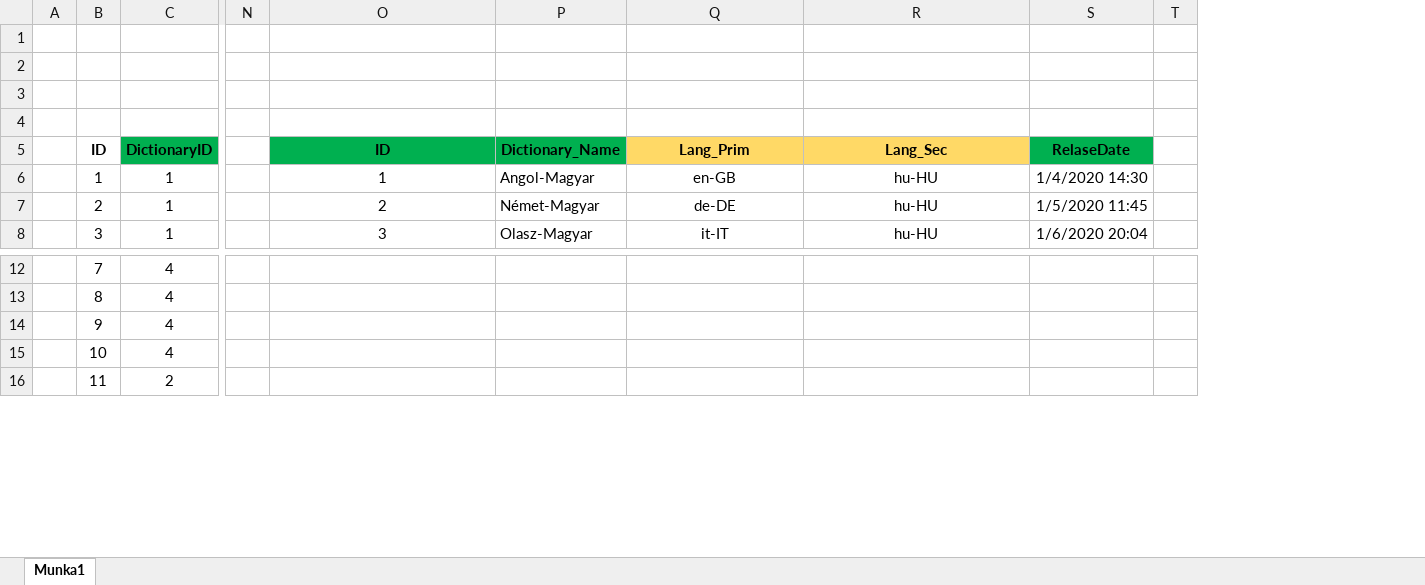
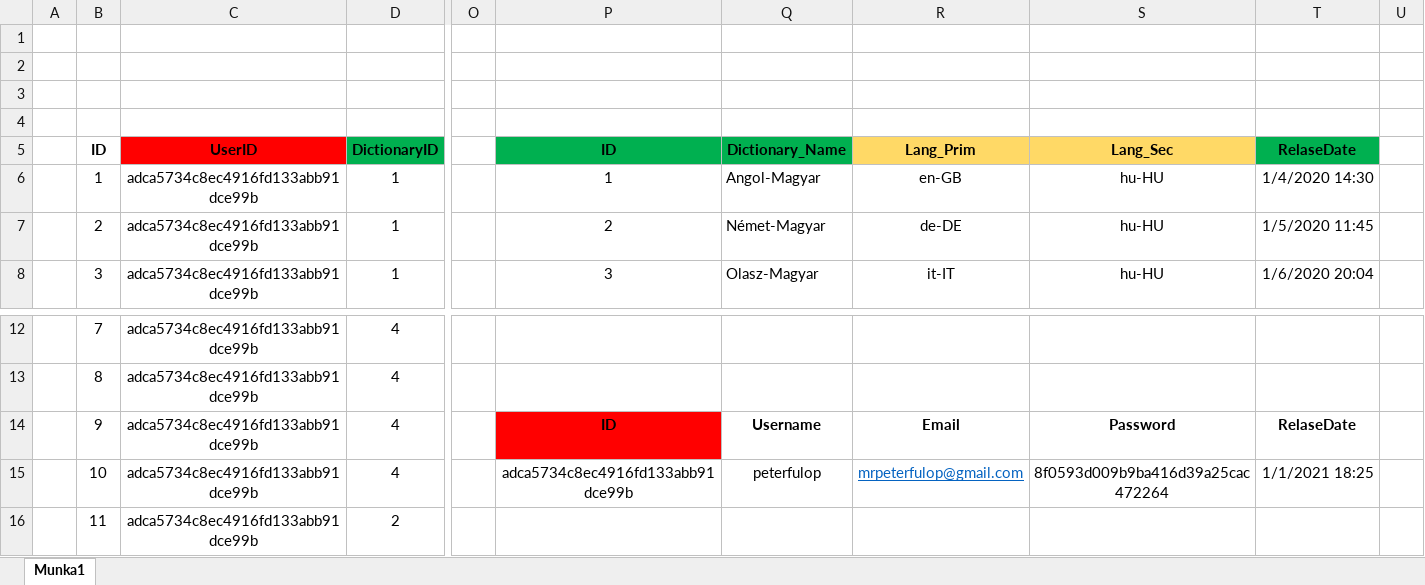
Before and after one commit to peterfulop/Birdy, an Excel workbook: data-structur.xlsx, sheet Munka1, drawn as a sheet; only a part is shown, gaps mark what is left out; values as stored, in another font and other column widths than the file's, no borders; addresses are those after the commit; the diff names each change by its address in the sheet, - before the commit and + after, or states it on an @@ line.

```diff
--- a/data-structur.xlsx (sheet Munka1)
+++ b/data-structur.xlsx (sheet Munka1)
+column C, rows 5-8: UserID | adca5734c8ec4916fd133abb91dce99b | adca5734c8ec4916fd133abb91dce99b | adca5734c8ec4916fd133abb91dce99b; rows 12-16: all adca5734c8ec4916fd133abb91dce99b
-P14: (empty)
+P14: ID
-P14 fill: none
+P14 fill: #FF0000
-Q14: (empty)
+Q14: Username
-R14: (empty)
+R14: Email
-S14: (empty)
+S14: Password
-T14: (empty)
+T14: RelaseDate
-P15: (empty)
+P15: adca5734c8ec4916fd133abb91dce99b
-Q15: (empty)
+Q15: peterfulop
-R15: (empty)
+R15: mrpeterfulop@gmail.com
-S15: (empty)
+S15: 8f0593d009b9ba416d39a25cac472264
-T15: (empty)
+T15: 1/1/2021 18:25
```
Also changed, not shown: 4 other files.
